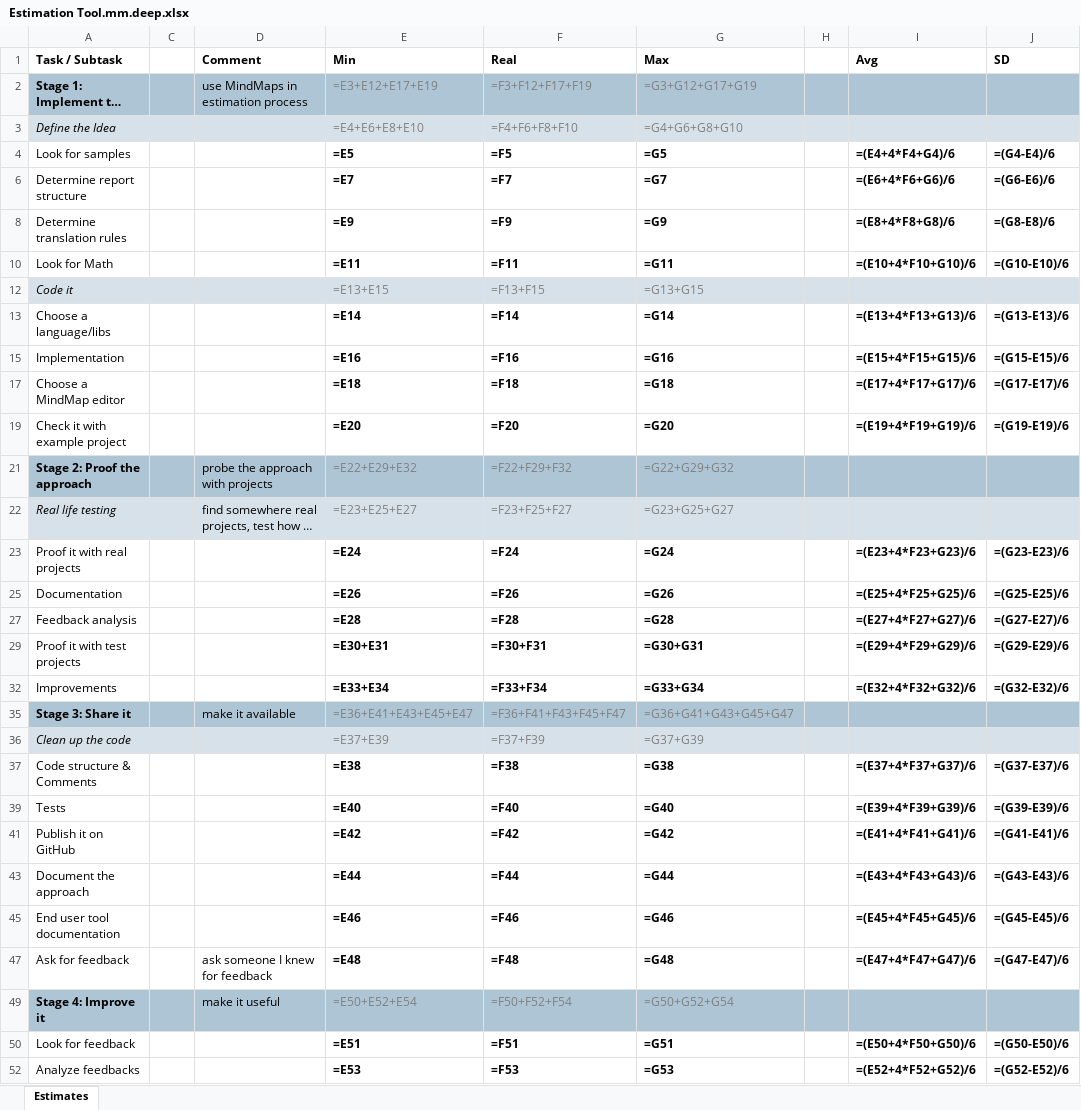
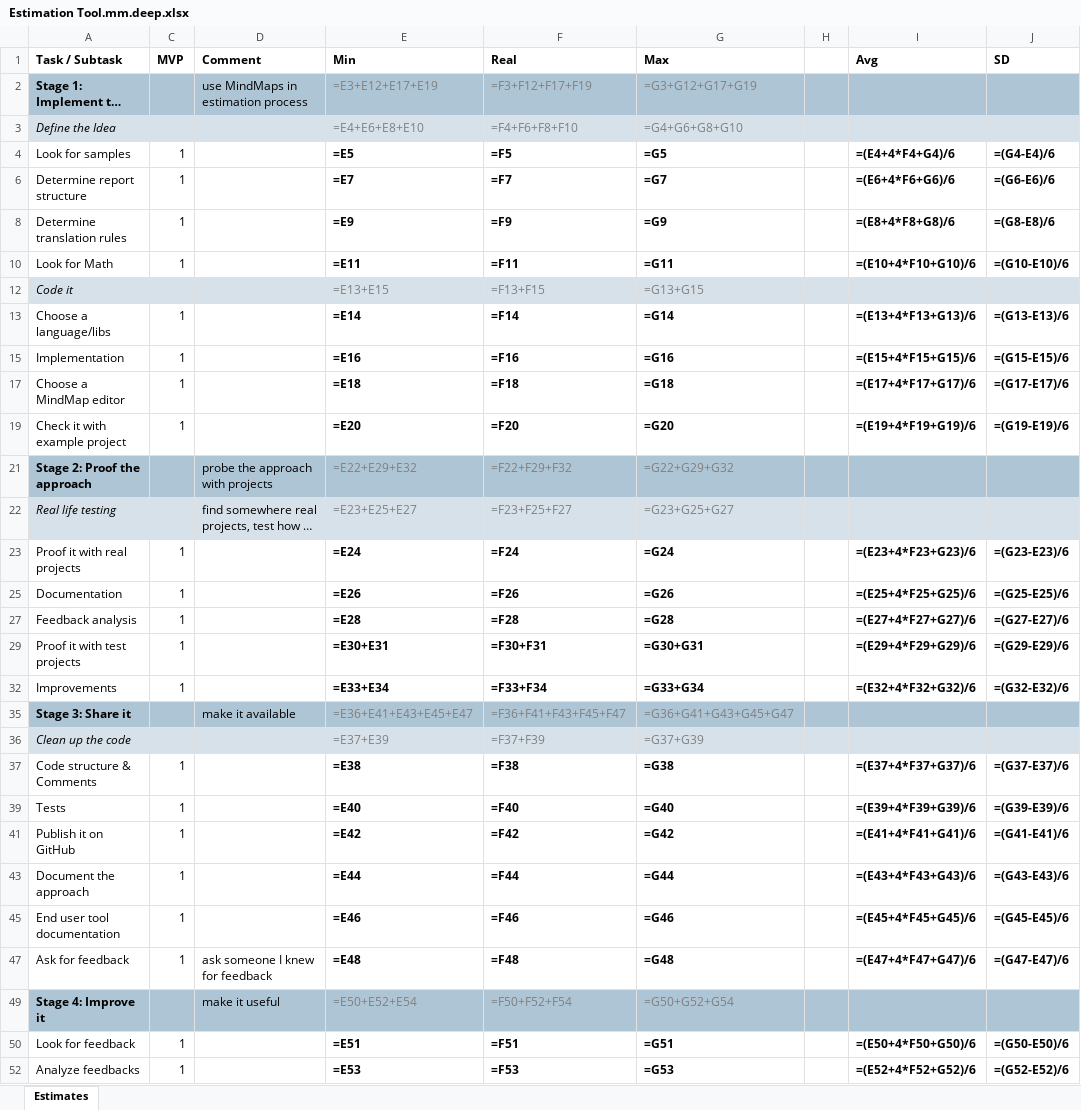
Before and after one commit to zhuj/estimation-tools, an Excel workbook: example/Estimation Tool.mm.deep.xlsx, sheet Estimates, drawn as a sheet; only a part is shown; long unchanged cells end in …; values as stored, in another font and other column widths than the file's, no borders; formulas without a stored value are shown as written; the diff covers the shown part only; the diff names each change by its address in the sheet, - before the commit and + after, or states it on an @@ line.

```diff
--- a/example/Estimation Tool.mm.deep.xlsx (sheet Estimates)
+++ b/example/Estimation Tool.mm.deep.xlsx (sheet Estimates)
-C1: (empty)
+C1: MVP
-C4 (MVP): (empty)
+C4 (MVP): 1
-C6 (MVP): (empty)
+C6 (MVP): 1
-C8 (MVP): (empty)
+C8 (MVP): 1
-C10 (MVP): (empty)
+C10 (MVP): 1
-C13 (MVP): (empty)
+C13 (MVP): 1
-C15 (MVP): (empty)
+C15 (MVP): 1
-C17 (MVP): (empty)
+C17 (MVP): 1
-C19 (MVP): (empty)
+C19 (MVP): 1
-C23 (MVP): (empty)
+C23 (MVP): 1
-C25 (MVP): (empty)
+C25 (MVP): 1
-C27 (MVP): (empty)
+C27 (MVP): 1
-C29 (MVP): (empty)
+C29 (MVP): 1
-C32 (MVP): (empty)
+C32 (MVP): 1
-C37 (MVP): (empty)
+C37 (MVP): 1
-C39 (MVP): (empty)
+C39 (MVP): 1
-C41 (MVP): (empty)
+C41 (MVP): 1
-C43 (MVP): (empty)
+C43 (MVP): 1
-C45 (MVP): (empty)
+C45 (MVP): 1
-C47 (MVP): (empty)
+C47 (MVP): 1
-C50 (MVP): (empty)
+C50 (MVP): 1
-C52 (MVP): (empty)
+C52 (MVP): 1
```
Also changed, not shown: 2 added rows and 10 edited cells elsewhere in this sheet, example/Estimation Tool.mm.f.xlsx, example/Estimation Tool.mm.filter.xlsx, 9 other files.
